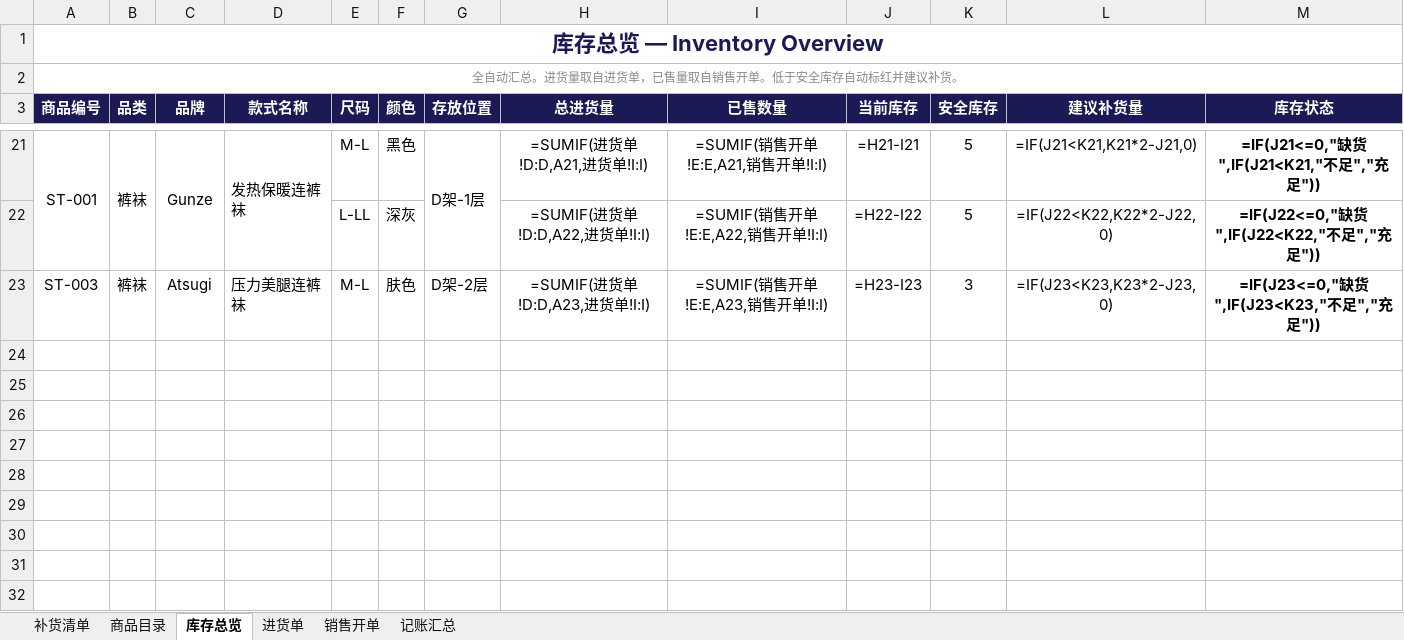
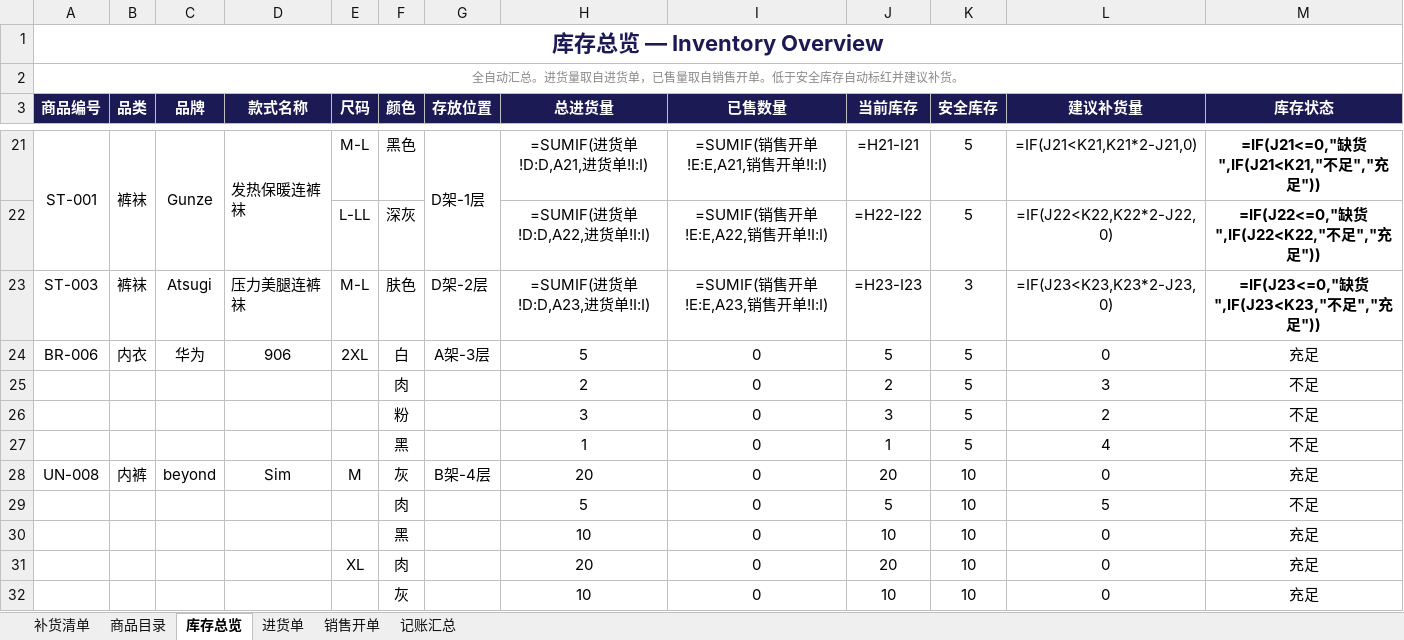
Before and after one commit to yushengchen519-cmd/stall-replenishment-tool, an Excel workbook: 服装档口管理模板_v4.xlsx, sheet 库存总览, drawn as a sheet; only a part is shown, gaps mark what is left out; values as stored, in another font and other column widths than the file's, no borders; formulas without a stored value are shown as written; conditional formats not drawn; the diff names each change by its address in the sheet, - before the commit and + after, or states it on an @@ line.

```diff
--- a/服装档口管理模板_v4.xlsx (sheet 库存总览)
+++ b/服装档口管理模板_v4.xlsx (sheet 库存总览)
+row 24: BR-006 | 内衣 | 华为 | 906 | 2XL | 白 | A架-3层 | 5 | 0 | 5 | 5 | 0 | 充足
+row 25:  |  |  |  |  | 肉 |  | 2 | 0 | 2 | 5 | 3 | 不足
+row 26:  |  |  |  |  | 粉 |  | 3 | 0 | 3 | 5 | 2 | 不足
+row 27:  |  |  |  |  | 黑 |  | 1 | 0 | 1 | 5 | 4 | 不足
+row 28: UN-008 | 内裤 | beyond | Sim | M | 灰 | B架-4层 | 20 | 0 | 20 | 10 | 0 | 充足
+row 29:  |  |  |  |  | 肉 |  | 5 | 0 | 5 | 10 | 5 | 不足
+row 30:  |  |  |  |  | 黑 |  | 10 | 0 | 10 | 10 | 0 | 充足
+row 31:  |  |  |  | XL | 肉 |  | 20 | 0 | 20 | 10 | 0 | 充足
+row 32:  |  |  |  |  | 灰 |  | 10 | 0 | 10 | 10 | 0 | 充足
```
Also changed, not shown: sheet 商品目录, sheet 进货单.
